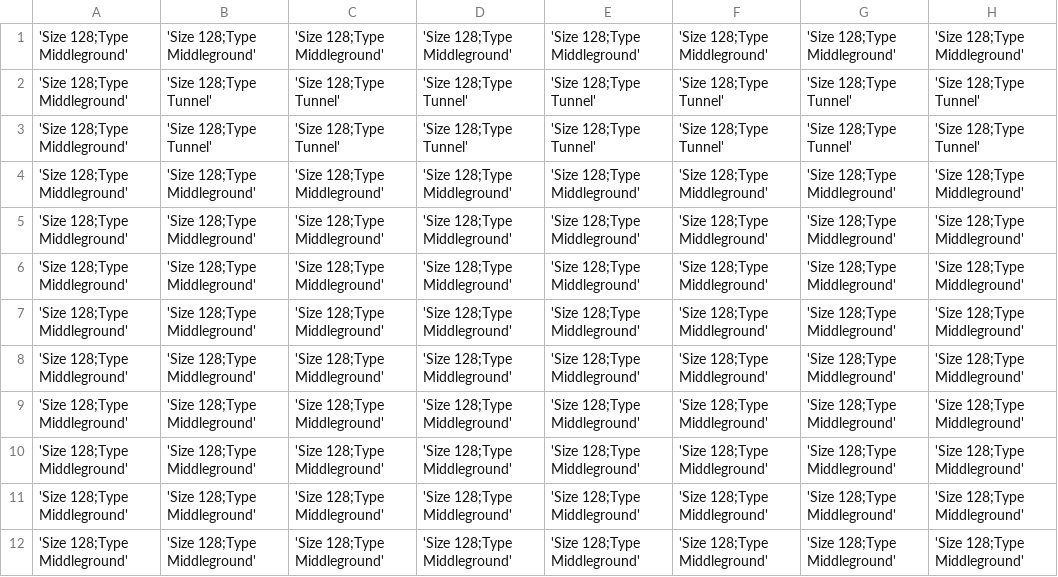
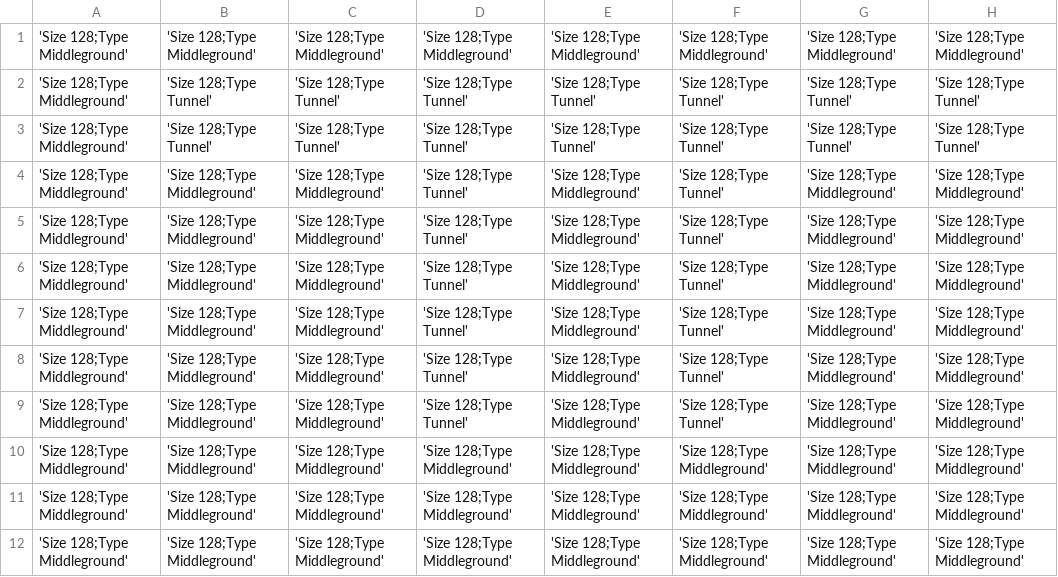
Before and after one commit to seanmacdonnell/Tunnelor, a CSV file: Tunnelour/Tunnelour/resource/levels/Testing_Jumping.csv, drawn as a sheet; only a part is shown; the diff names each change by its address in the sheet, - before the commit and + after, or states it on an @@ line.

Commit message:
Updated Jumping Animation, and changed the "jumping from standing" state from a horizontal precision jump into a vertical climbing jump.

```diff
--- a/Tunnelour/Tunnelour/resource/levels/Testing_Jumping.csv
+++ b/Tunnelour/Tunnelour/resource/levels/Testing_Jumping.csv
-D4:D9: 'Size 128;Type Middleground'
+D4:D9: 'Size 128;Type Tunnel'
-F4:F9: 'Size 128;Type Middleground'
+F4:F9: 'Size 128;Type Tunnel'
```
Also changed, not shown: 5 other files.
